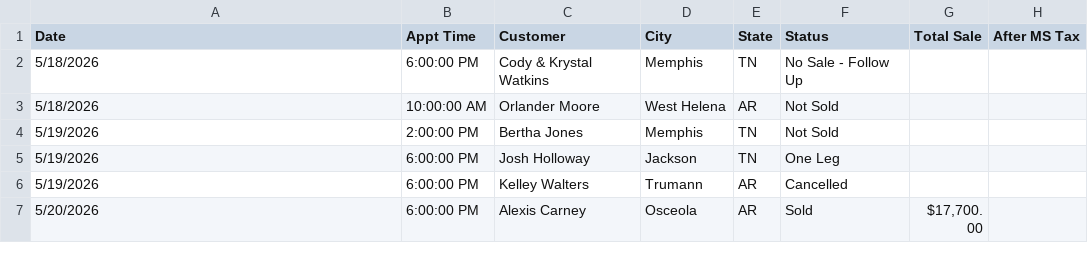
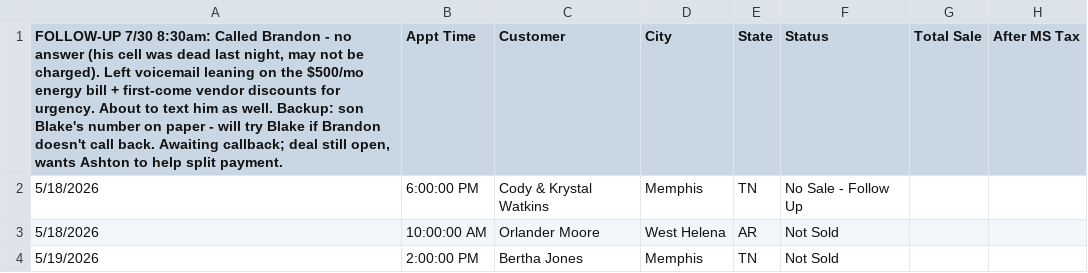
Before and after one commit to acshotsprings/wintek-data, a CSV file: wintek_master.csv, drawn as a sheet; only a part is shown; the shorter side is filled out with more unchanged rows; the diff names each change by its address in the sheet, - before the commit and + after, or states it on an @@ line.

Commit message:
MASTER export 2026-07-30T14:32:10.598Z

```diff
--- a/wintek_master.csv
+++ b/wintek_master.csv
-A1: Date
+A1: FOLLOW-UP 7/30 8:30am: Called Brandon - no answer (his cell was dead last night, may not be charged). Left voicemail leaning on the $500/mo energy bill + first-come vendor discounts for urgency. About to text him as well. Backup: son Blake's number on paper - will try Blake if Brandon doesn't call back. Awaiting callback; deal still open, wants Ashton to help split payment.
```
